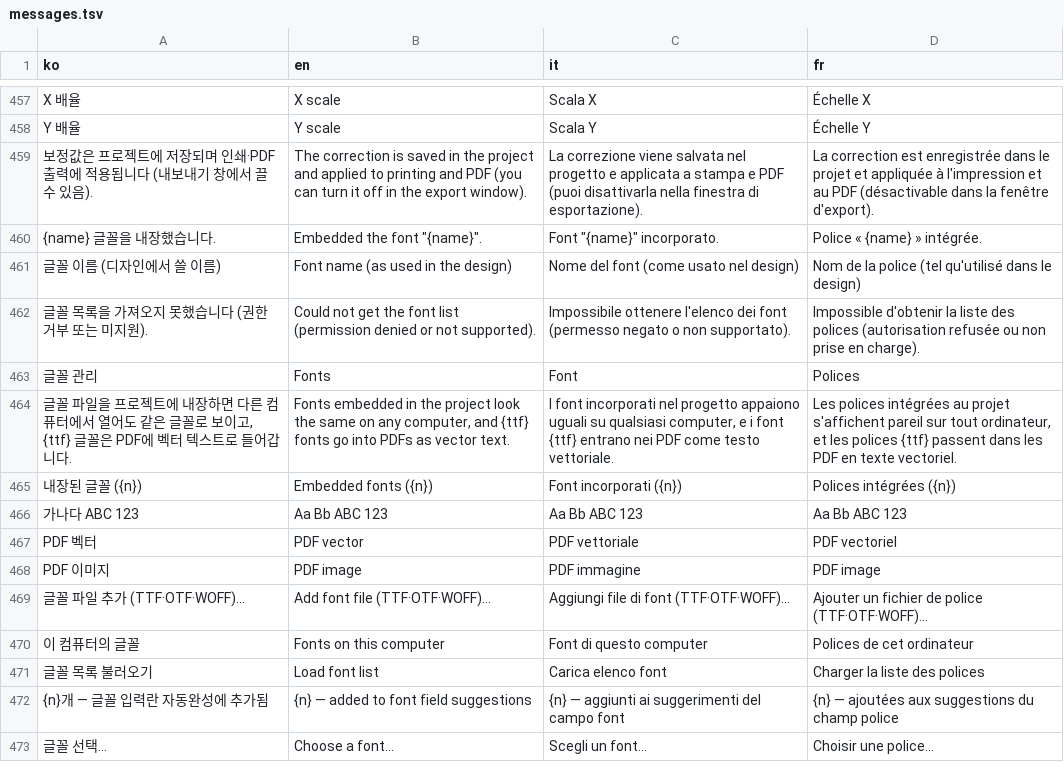
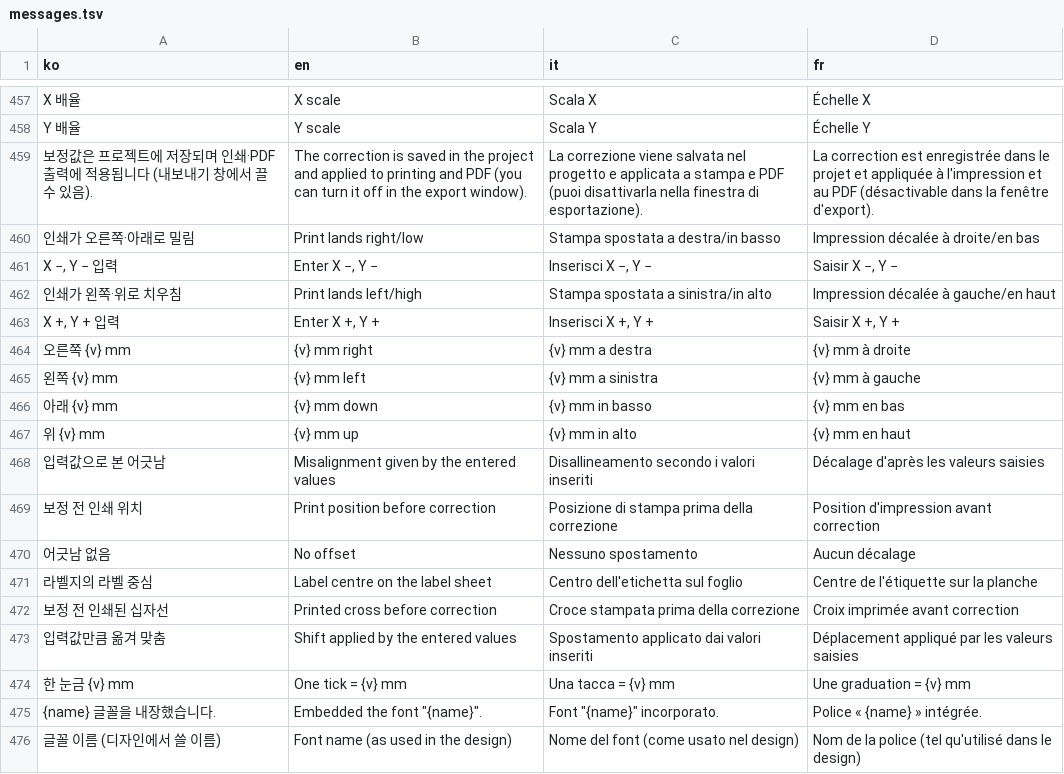
Before and after one commit to Isaac-Kwon/LabelLoom, a TSV file: src/i18n/messages.tsv, drawn as a sheet; only a part is shown, gaps mark what is left out; the shorter side is filled out with more unchanged rows; the diff names each change by its address in the sheet, - before the commit and + after, or states it on an @@ line.

```diff
--- a/src/i18n/messages.tsv
+++ b/src/i18n/messages.tsv
+row 460: 인쇄가 오른쪽·아래로 밀림 | Print lands right/low | Stampa spostata a destra/in basso | Impression décalée à droite/en bas
+row 461: X −, Y − 입력 | Enter X −, Y − | Inserisci X −, Y − | Saisir X −, Y −
+row 462: 인쇄가 왼쪽·위로 치우침 | Print lands left/high | Stampa spostata a sinistra/in alto | Impression décalée à gauche/en haut
+row 463: X +, Y + 입력 | Enter X +, Y + | Inserisci X +, Y + | Saisir X +, Y +
+row 464: 오른쪽 {v} mm | {v} mm right | {v} mm a destra | {v} mm à droite
+row 465: 왼쪽 {v} mm | {v} mm left | {v} mm a sinistra | {v} mm à gauche
+row 466: 아래 {v} mm | {v} mm down | {v} mm in basso | {v} mm en bas
+row 467: 위 {v} mm | {v} mm up | {v} mm in alto | {v} mm en haut
+row 468: 입력값으로 본 어긋남 | Misalignment given by the entered values | Disallineamento secondo i valori inseriti | Décalage d'après les valeurs saisies
+row 469: 보정 전 인쇄 위치 | Print position before correction | Posizione di stampa prima della correzione | Position d'impression avant correction
+row 470: 어긋남 없음 | No offset | Nessuno spostamento | Aucun décalage
+row 471: 라벨지의 라벨 중심 | Label centre on the label sheet | Centro dell'etichetta sul foglio | Centre de l'étiquette sur la planche
+row 472: 보정 전 인쇄된 십자선 | Printed cross before correction | Croce stampata prima della correzione | Croix imprimée avant correction
+row 473: 입력값만큼 옮겨 맞춤 | Shift applied by the entered values | Spostamento applicato dai valori inseriti | Déplacement appliqué par les valeurs saisies
+row 474: 한 눈금 {v} mm | One tick = {v} mm | Una tacca = {v} mm | Une graduation = {v} mm
```
Also changed, not shown: 5 other files.
